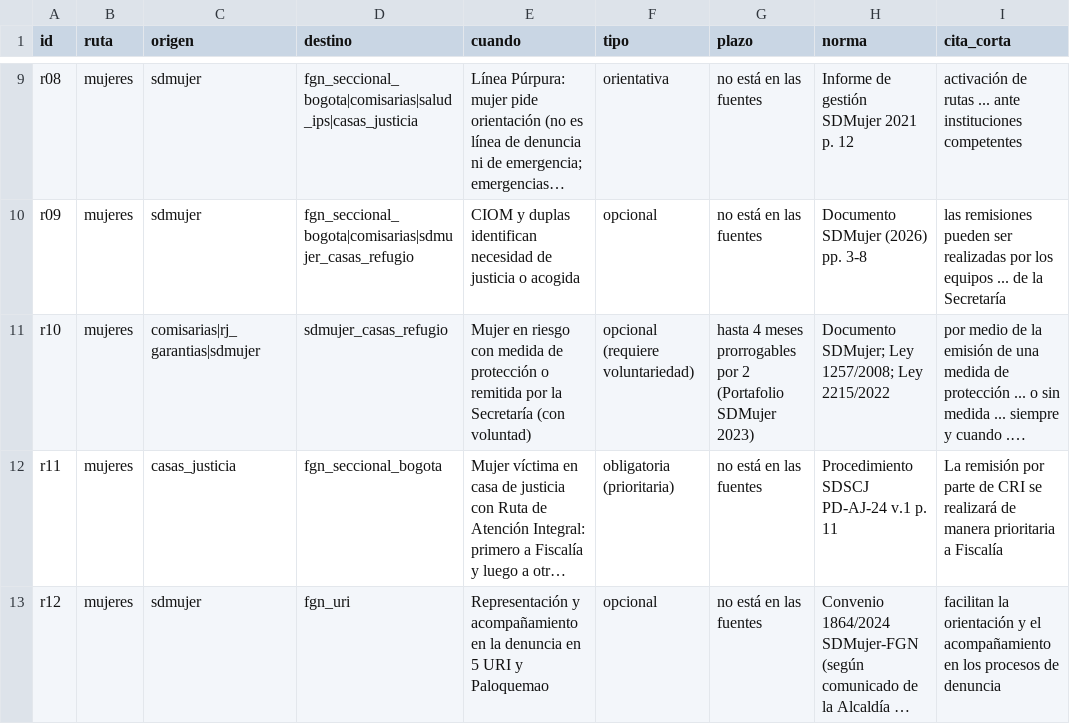
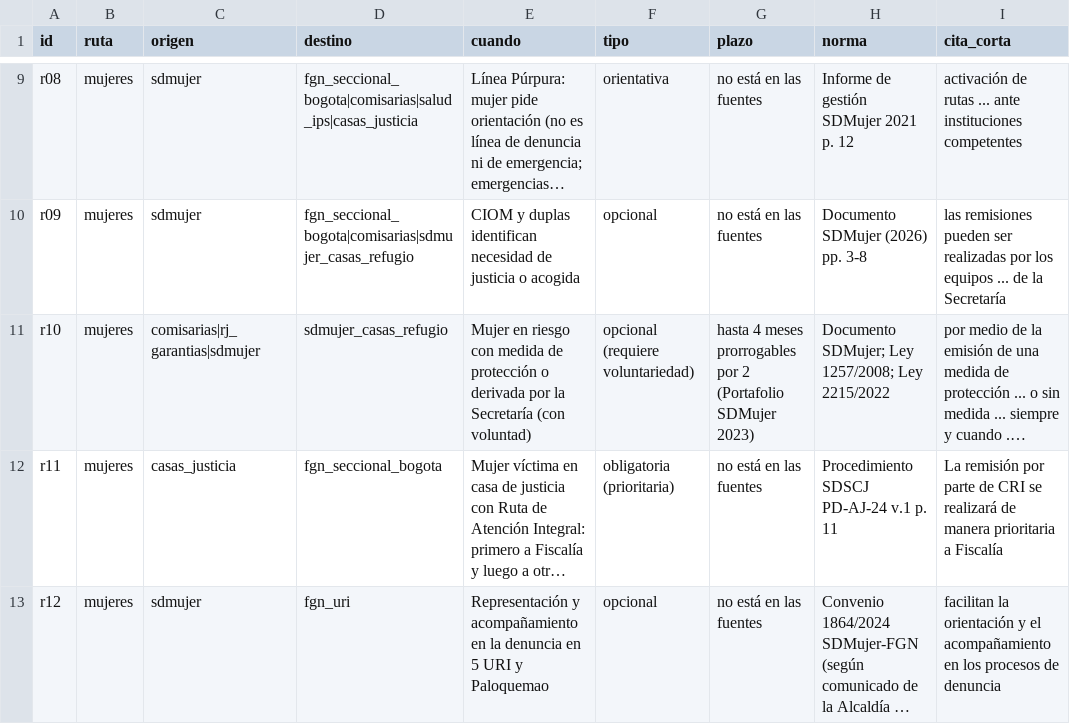
Before and after one commit to fsotosa-ops/justicia-restaurativa, a CSV file: datos/derivaciones.csv, drawn as a sheet; only a part is shown, gaps mark what is left out; long unchanged cells end in …; the diff covers the shown part only; the diff names each change by its address in the sheet, - before the commit and + after, or states it on an @@ line.

```diff
--- a/datos/derivaciones.csv
+++ b/datos/derivaciones.csv
-E11 (cuando): …protección o remitida por la…
+E11 (cuando): …protección o derivada por la…
```
Also changed, not shown: 2 edited cells elsewhere in this file, 1 other file.
